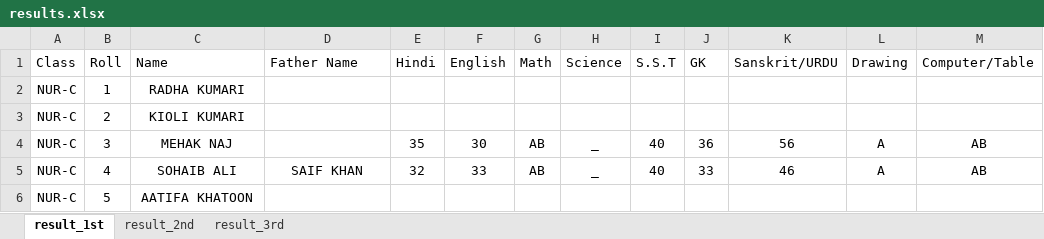
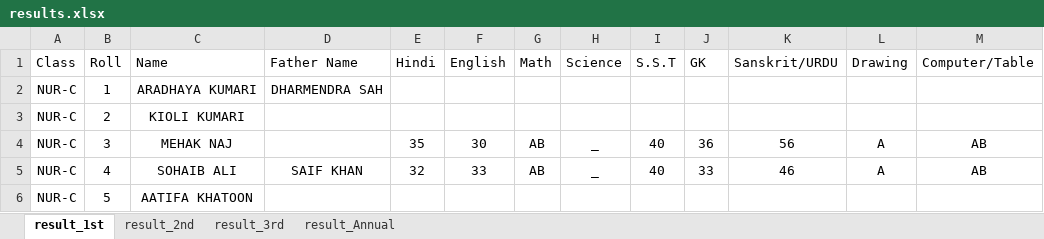
Before and after one commit to Tanfeez305204/starpublicschool-new, an Excel workbook: results.xlsx, sheet result_1st, drawn as a sheet; only a part is shown; values as stored, in another font and other column widths than the file's, no borders; the diff names each change by its address in the sheet, - before the commit and + after, or states it on an @@ line.

```diff
--- a/results.xlsx (sheet result_1st)
+++ b/results.xlsx (sheet result_1st)
+sheet tab: result_Annual
-C2 (Name): RADHA KUMARI
+C2 (Name): ARADHAYA KUMARI
-D2 (Father Name): (empty)
+D2 (Father Name): DHARMENDRA SAH
```
Also changed, not shown: sheet result_2nd, sheet result_3rd, 2 other files.
